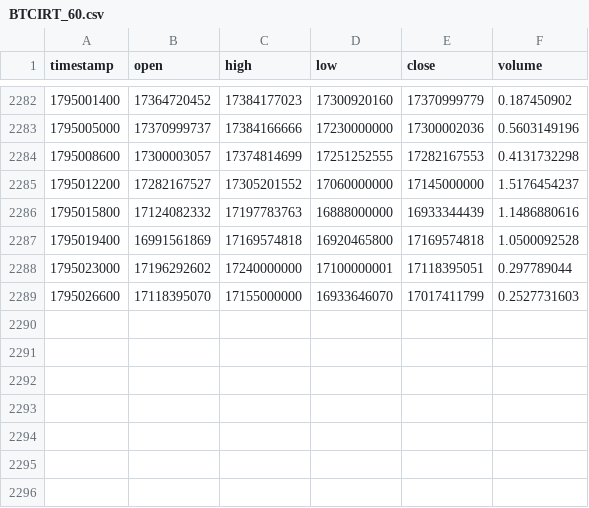
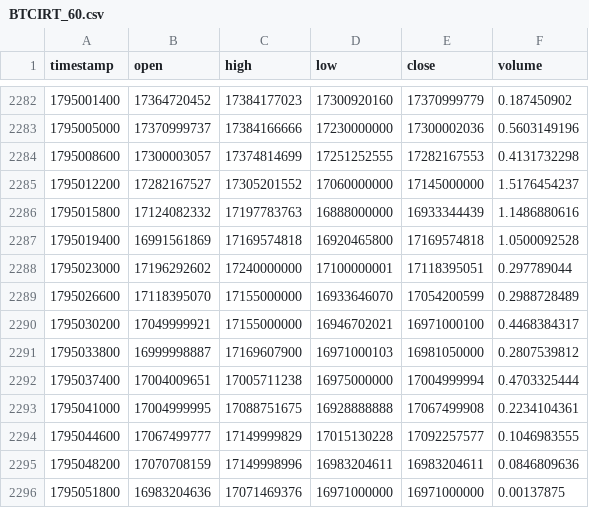
Before and after one commit to raminyaghubi1402-gif/mobile-, a CSV file: data/history/BTCIRT_60.csv, drawn as a sheet; only a part is shown, gaps mark what is left out.

```diff
--- a/data/history/BTCIRT_60.csv
+++ b/data/history/BTCIRT_60.csv
@@ -2288,2 +2288,9 @@ timestamp,open,high,low,close,volume
 1795023000,17196292602,17240000000,17100000001,17118395051,0.297789044
-1795026600,17118395070,17155000000,16933646070,17017411799,0.2527731603
+1795026600,17118395070,17155000000,16933646070,17054200599,0.2988728489
+1795030200,17049999921,17155000000,16946702021,16971000100,0.4468384317
+1795033800,16999998887,17169607900,16971000103,16981050000,0.2807539812
+1795037400,17004009651,17005711238,16975000000,17004999994,0.4703325444
+1795041000,17004999995,17088751675,16928888888,17067499908,0.2234104361
+1795044600,17067499777,17149999829,17015130228,17092257577,0.1046983555
+1795048200,17070708159,17149998996,16983204611,16983204611,0.0846809636
+1795051800,16983204636,17071469376,16971000000,16971000000,0.00137875
```
Also changed, not shown: data/history/BTCIRT_15.csv, data/history/BTCIRT_5.csv, 7 other files.
